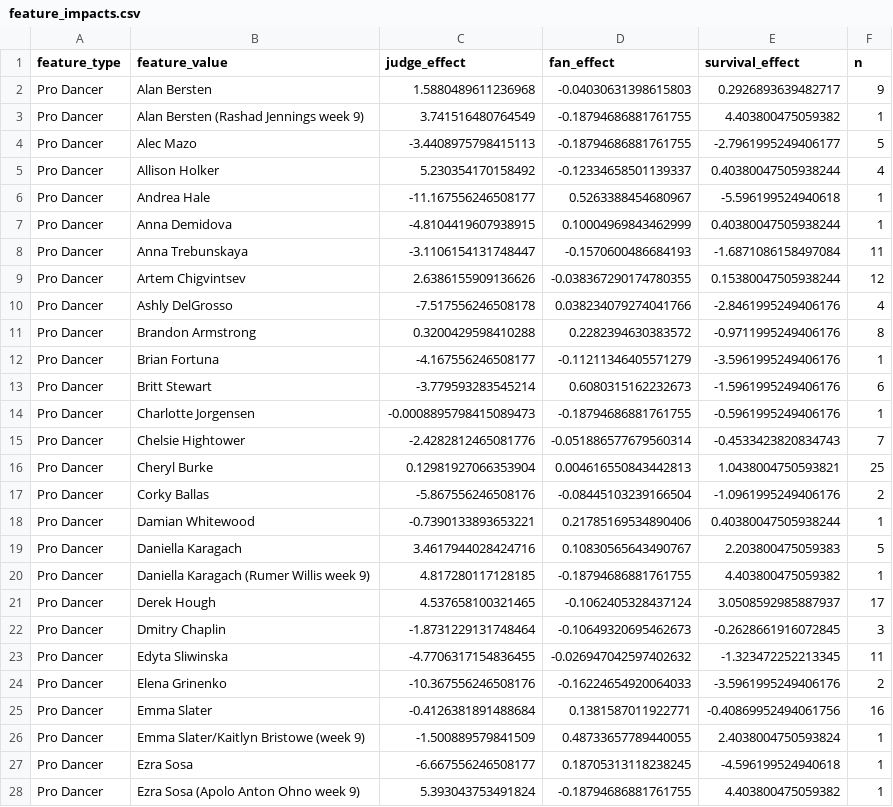
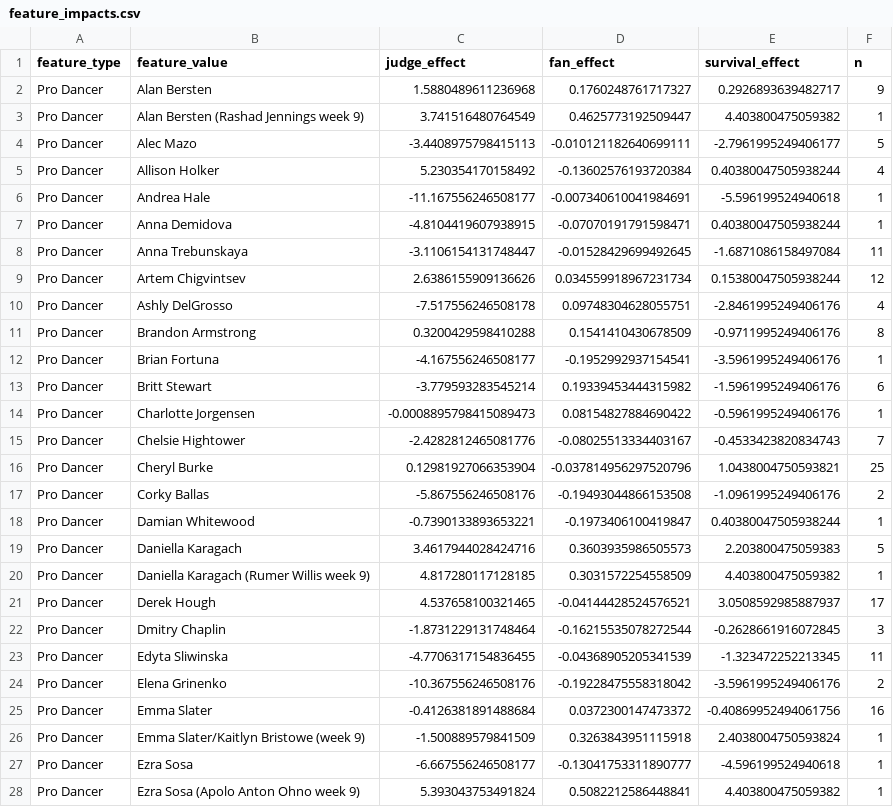
Before and after one commit to DeliciousBuding/MCMICM, a CSV file: develop-problem-C/outputs/feature_impacts.csv, drawn as a sheet; only a part is shown; the diff covers the shown part only.

```diff
--- a/develop-problem-C/outputs/feature_impacts.csv
+++ b/develop-problem-C/outputs/feature_impacts.csv
@@ -1,28 +1,28 @@
 feature_type,feature_value,judge_effect,fan_effect,survival_effect,n
-Pro Dancer,Alan Bersten,1.5880489611236968,-0.04030631398615803,0.2926893639482717,9
-Pro Dancer,Alan Bersten (Rashad Jennings week 9),3.741516480764549,-0.18794686881761755,4.403800475059382,1
-Pro Dancer,Alec Mazo,-3.4408975798415113,-0.18794686881761755,-2.7961995249406177,5
-Pro Dancer,Allison Holker,5.230354170158492,-0.12334658501139337,0.40380047505938244,4
-Pro Dancer,Andrea Hale,-11.167556246508177,0.5263388454680967,-5.596199524940618,1
-Pro Dancer,Anna Demidova,-4.8104419607938915,0.10004969843462999,0.40380047505938244,1
-Pro Dancer,Anna Trebunskaya,-3.1106154131748447,-0.1570600486684193,-1.6871086158497084,11
-Pro Dancer,Artem Chigvintsev,2.6386155909136626,-0.038367290174780355,0.15380047505938244,12
-Pro Dancer,Ashly DelGrosso,-7.517556246508178,0.038234079274041766,-2.8461995249406176,4
-Pro Dancer,Brandon Armstrong,0.3200429598410288,0.2282394630383572,-0.9711995249406176,8
-Pro Dancer,Brian Fortuna,-4.167556246508177,-0.11211346405571279,-3.5961995249406176,1
-Pro Dancer,Britt Stewart,-3.779593283545214,0.6080315162232673,-1.5961995249406176,6
-Pro Dancer,Charlotte Jorgensen,-0.0008895798415089473,-0.18794686881761755,-0.5961995249406176,1
-Pro Dancer,Chelsie Hightower,-2.4282812465081776,-0.051886577679560314,-0.4533423820834743,7
-Pro Dancer,Cheryl Burke,0.12981927066353904,0.004616550843442813,1.0438004750593821,25
-Pro Dancer,Corky Ballas,-5.867556246508176,-0.08445103239166504,-1.0961995249406176,2
-Pro Dancer,Damian Whitewood,-0.7390133893653221,0.21785169534890406,0.40380047505938244,1
-Pro Dancer,Daniella Karagach,3.4617944028424716,0.10830565643490767,2.203800475059383,5
-Pro Dancer,Daniella Karagach (Rumer Willis week 9),4.817280117128185,-0.18794686881761755,4.403800475059382,1
-Pro Dancer,Derek Hough,4.537658100321465,-0.1062405328437124,3.0508592985887937,17
-Pro Dancer,Dmitry Chaplin,-1.8731229131748464,-0.10649320695462673,-0.2628661916072845,3
-Pro Dancer,Edyta Sliwinska,-4.7706317154836455,-0.026947042597402632,-1.323472252213345,11
-Pro Dancer,Elena Grinenko,-10.367556246508176,-0.16224654920064033,-3.5961995249406176,2
-Pro Dancer,Emma Slater,-0.4126381891488684,0.1381587011922771,-0.40869952494061756,16
-Pro Dancer,Emma Slater/Kaitlyn Bristowe (week 9),-1.500889579841509,0.48733657789440055,2.4038004750593824,1
-Pro Dancer,Ezra Sosa,-6.667556246508177,0.18705313118238245,-4.596199524940618,1
-Pro Dancer,Ezra Sosa (Apolo Anton Ohno week 9),5.393043753491824,-0.18794686881761755,4.403800475059382,1
+Pro Dancer,Alan Bersten,1.5880489611236968,0.1760248761717327,0.2926893639482717,9
+Pro Dancer,Alan Bersten (Rashad Jennings week 9),3.741516480764549,0.4625773192509447,4.403800475059382,1
+Pro Dancer,Alec Mazo,-3.4408975798415113,-0.010121182640699111,-2.7961995249406177,5
+Pro Dancer,Allison Holker,5.230354170158492,-0.13602576193720384,0.40380047505938244,4
+Pro Dancer,Andrea Hale,-11.167556246508177,-0.007340610041984691,-5.596199524940618,1
+Pro Dancer,Anna Demidova,-4.8104419607938915,-0.07070191791598471,0.40380047505938244,1
+Pro Dancer,Anna Trebunskaya,-3.1106154131748447,-0.01528429699492645,-1.6871086158497084,11
+Pro Dancer,Artem Chigvintsev,2.6386155909136626,0.034559918967231734,0.15380047505938244,12
+Pro Dancer,Ashly DelGrosso,-7.517556246508178,0.09748304628055751,-2.8461995249406176,4
+Pro Dancer,Brandon Armstrong,0.3200429598410288,0.1541410430678509,-0.9711995249406176,8
+Pro Dancer,Brian Fortuna,-4.167556246508177,-0.1952992937154541,-3.5961995249406176,1
+Pro Dancer,Britt Stewart,-3.779593283545214,0.19339453444315982,-1.5961995249406176,6
+Pro Dancer,Charlotte Jorgensen,-0.0008895798415089473,0.08154827884690422,-0.5961995249406176,1
+Pro Dancer,Chelsie Hightower,-2.4282812465081776,-0.08025513334403167,-0.4533423820834743,7
+Pro Dancer,Cheryl Burke,0.12981927066353904,-0.037814956297520796,1.0438004750593821,25
+Pro Dancer,Corky Ballas,-5.867556246508176,-0.19493044866153508,-1.0961995249406176,2
+Pro Dancer,Damian Whitewood,-0.7390133893653221,-0.1973406100419847,0.40380047505938244,1
+Pro Dancer,Daniella Karagach,3.4617944028424716,0.3603935986505573,2.203800475059383,5
+Pro Dancer,Daniella Karagach (Rumer Willis week 9),4.817280117128185,0.3031572254558509,4.403800475059382,1
+Pro Dancer,Derek Hough,4.537658100321465,-0.04144428524576521,3.0508592985887937,17
+Pro Dancer,Dmitry Chaplin,-1.8731229131748464,-0.16215535078272544,-0.2628661916072845,3
+Pro Dancer,Edyta Sliwinska,-4.7706317154836455,-0.04368905205341539,-1.323472252213345,11
+Pro Dancer,Elena Grinenko,-10.367556246508176,-0.19228475558318042,-3.5961995249406176,2
+Pro Dancer,Emma Slater,-0.4126381891488684,0.0372300147473372,-0.40869952494061756,16
+Pro Dancer,Emma Slater/Kaitlyn Bristowe (week 9),-1.500889579841509,0.3263843951115918,2.4038004750593824,1
+Pro Dancer,Ezra Sosa,-6.667556246508177,-0.13041753311890777,-4.596199524940618,1
+Pro Dancer,Ezra Sosa (Apolo Anton Ohno week 9),5.393043753491824,0.5082212586448841,4.403800475059382,1
```
Also changed, not shown: 50 edited cells elsewhere in this file, develop-problem-C/outputs/counterfactual_results.csv, develop-problem-C/outputs/figures/inconsistency_spectrum.csv, 34 other files.
